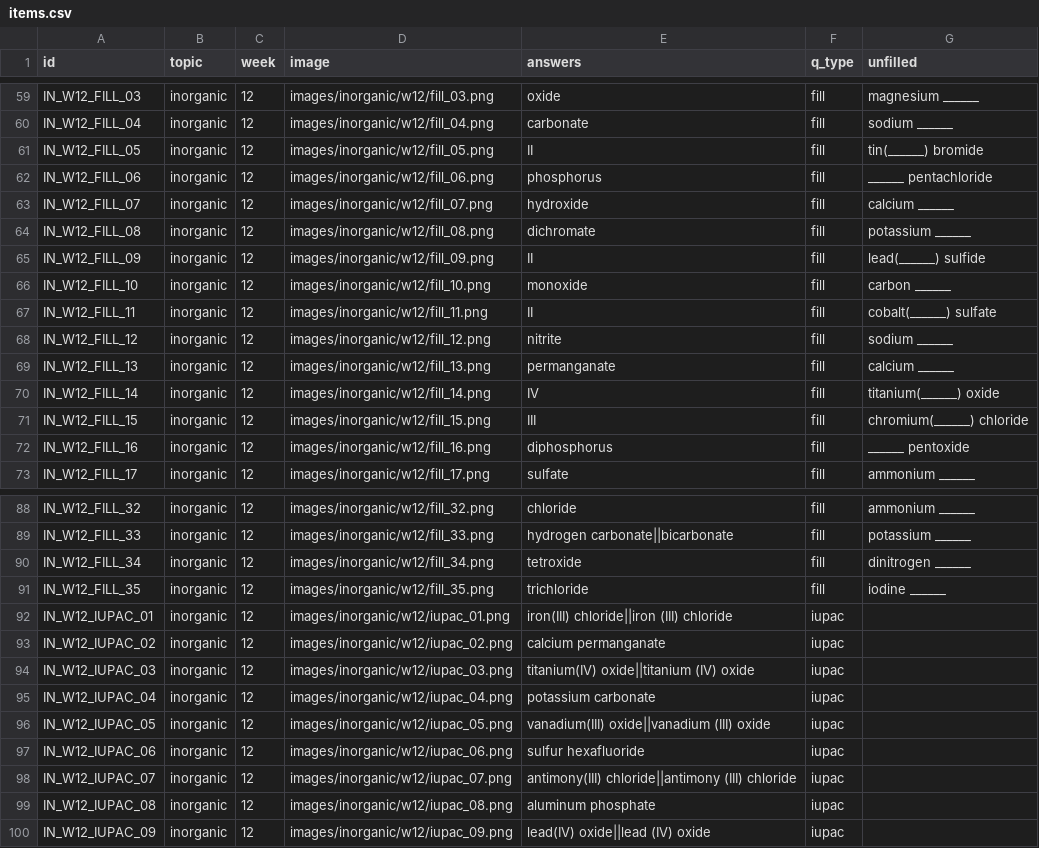
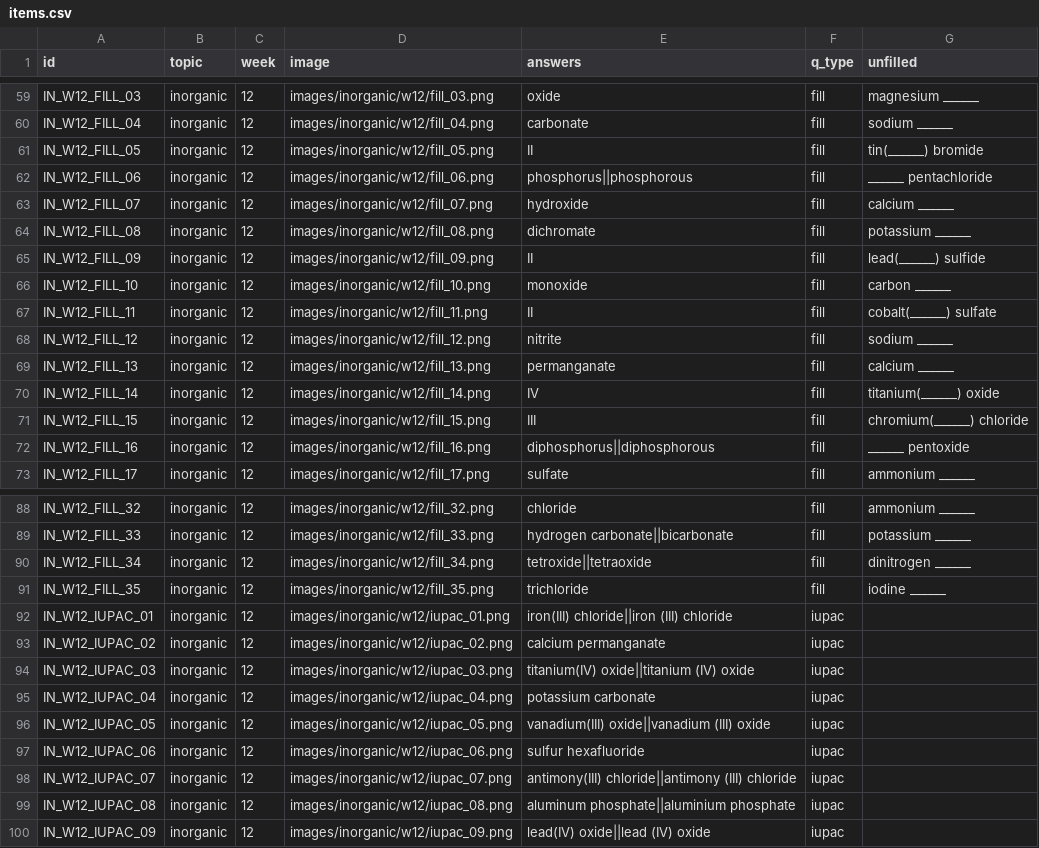
Before and after one commit to rjmaligaya/chem112-srp, a CSV file: items.csv, drawn as a sheet; only a part is shown, gaps mark what is left out.

Commit message:
Fix spelling in items.csv

```diff
--- a/items.csv
+++ b/items.csv
@@ -61,3 +61,3 @@ IN_W12_FILL_04,inorganic,12,images/inorganic/w12/fill_04.png,carbonate,fill,sodi
 IN_W12_FILL_05,inorganic,12,images/inorganic/w12/fill_05.png,II,fill,tin(______) bromide
-IN_W12_FILL_06,inorganic,12,images/inorganic/w12/fill_06.png,phosphorus,fill,______ pentachloride
+IN_W12_FILL_06,inorganic,12,images/inorganic/w12/fill_06.png,phosphorus||phosphorous,fill,______ pentachloride
 IN_W12_FILL_07,inorganic,12,images/inorganic/w12/fill_07.png,hydroxide,fill,calcium ______
@@ -71,3 +71,3 @@ IN_W12_FILL_14,inorganic,12,images/inorganic/w12/fill_14.png,IV,fill,titanium(__
 IN_W12_FILL_15,inorganic,12,images/inorganic/w12/fill_15.png,III,fill,chromium(______) chloride
-IN_W12_FILL_16,inorganic,12,images/inorganic/w12/fill_16.png,diphosphorus,fill,______ pentoxide
+IN_W12_FILL_16,inorganic,12,images/inorganic/w12/fill_16.png,diphosphorus||diphosphorous,fill,______ pentoxide
 IN_W12_FILL_17,inorganic,12,images/inorganic/w12/fill_17.png,sulfate,fill,ammonium ______
@@ -89,3 +89,3 @@ IN_W12_FILL_32,inorganic,12,images/inorganic/w12/fill_32.png,chloride,fill,ammon
 IN_W12_FILL_33,inorganic,12,images/inorganic/w12/fill_33.png,hydrogen carbonate||bicarbonate,fill,potassium ______
-IN_W12_FILL_34,inorganic,12,images/inorganic/w12/fill_34.png,tetroxide,fill,dinitrogen ______
+IN_W12_FILL_34,inorganic,12,images/inorganic/w12/fill_34.png,tetroxide||tetraoxide,fill,dinitrogen ______
 IN_W12_FILL_35,inorganic,12,images/inorganic/w12/fill_35.png,trichloride,fill,iodine ______
@@ -98,3 +98,3 @@ IN_W12_IUPAC_06,inorganic,12,images/inorganic/w12/iupac_06.png,sulfur hexafluori
 IN_W12_IUPAC_07,inorganic,12,images/inorganic/w12/iupac_07.png,antimony(III) chloride||antimony (III) chloride,iupac,
-IN_W12_IUPAC_08,inorganic,12,images/inorganic/w12/iupac_08.png,aluminum phosphate,iupac,
+IN_W12_IUPAC_08,inorganic,12,images/inorganic/w12/iupac_08.png,aluminum phosphate||aluminium phosphate,iupac,
 IN_W12_IUPAC_09,inorganic,12,images/inorganic/w12/iupac_09.png,lead(IV) oxide||lead (IV) oxide,iupac,
```
